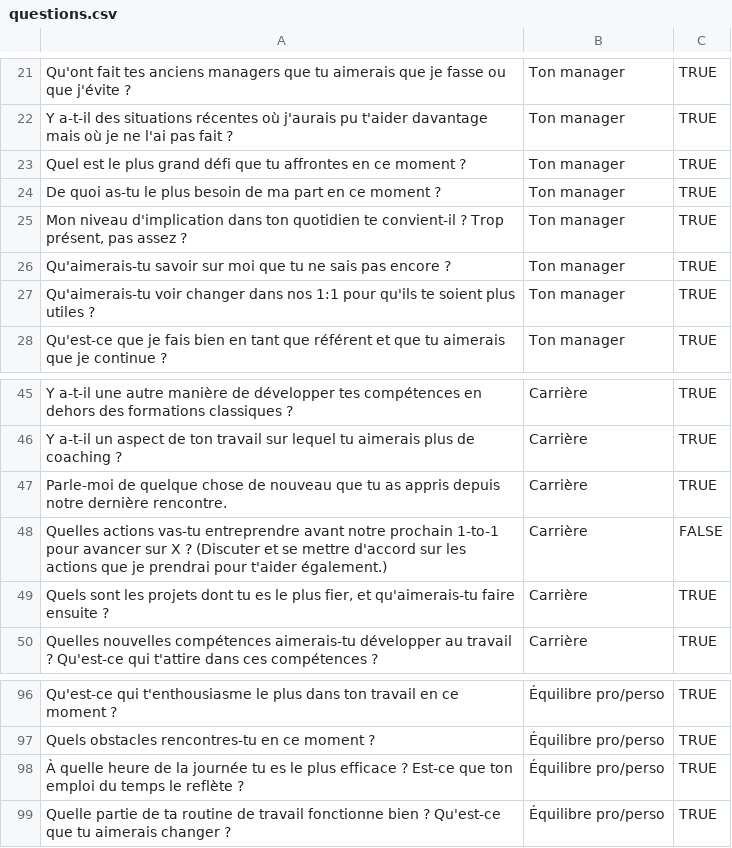
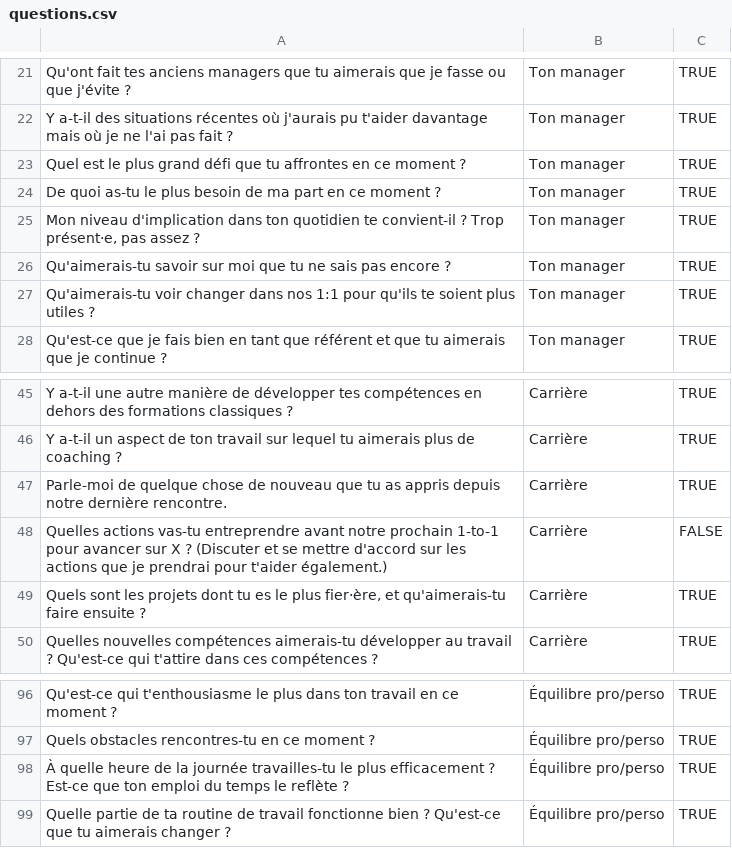
Before and after one commit to anthamo/Referandom, a CSV file: questions.csv, drawn as a sheet; only a part is shown, gaps mark what is left out.

Commit message:
modification des questions

```diff
--- a/questions.csv
+++ b/questions.csv
@@ -24,3 +24,3 @@ Quel est le plus grand défi que tu affrontes en ce moment ?;Ton manager;TRUE
 De quoi as-tu le plus besoin de ma part en ce moment ?;Ton manager;TRUE
-Mon niveau d'implication dans ton quotidien te convient-il ? Trop présent, pas assez ?;Ton manager;TRUE
+Mon niveau d'implication dans ton quotidien te convient-il ? Trop présent·e, pas assez ?;Ton manager;TRUE
 Qu'aimerais-tu savoir sur moi que tu ne sais pas encore ?;Ton manager;TRUE
@@ -48,3 +48,3 @@ Parle-moi de quelque chose de nouveau que tu as appris depuis notre dernière re
 Quelles actions vas-tu entreprendre avant notre prochain 1-to-1 pour avancer sur X ? (Discuter et se mettre d'accord sur les actions que je prendrai pour t'aider également.);Carrière;FALSE
-Quels sont les projets dont tu es le plus fier, et qu'aimerais-tu faire ensuite ?;Carrière;TRUE
+Quels sont les projets dont tu es le plus fier·ère, et qu'aimerais-tu faire ensuite ?;Carrière;TRUE
 Quelles nouvelles compétences aimerais-tu développer au travail ? Qu'est-ce qui t'attire dans ces compétences ?;Carrière;TRUE
@@ -97,3 +97,3 @@ Qu'est-ce qui t'enthousiasme le plus dans ton travail en ce moment ?;Équilibre
 Quels obstacles rencontres-tu en ce moment ?;Équilibre pro/perso;TRUE
-À quelle heure de la journée tu es le plus efficace ? Est-ce que ton emploi du temps le reflète ?;Équilibre pro/perso;TRUE
+À quelle heure de la journée travailles-tu le plus efficacement ? Est-ce que ton emploi du temps le reflète ?;Équilibre pro/perso;TRUE
 Quelle partie de ta routine de travail fonctionne bien ? Qu'est-ce que tu aimerais changer ?;Équilibre pro/perso;TRUE
```
Also changed, not shown: 1 other file.
